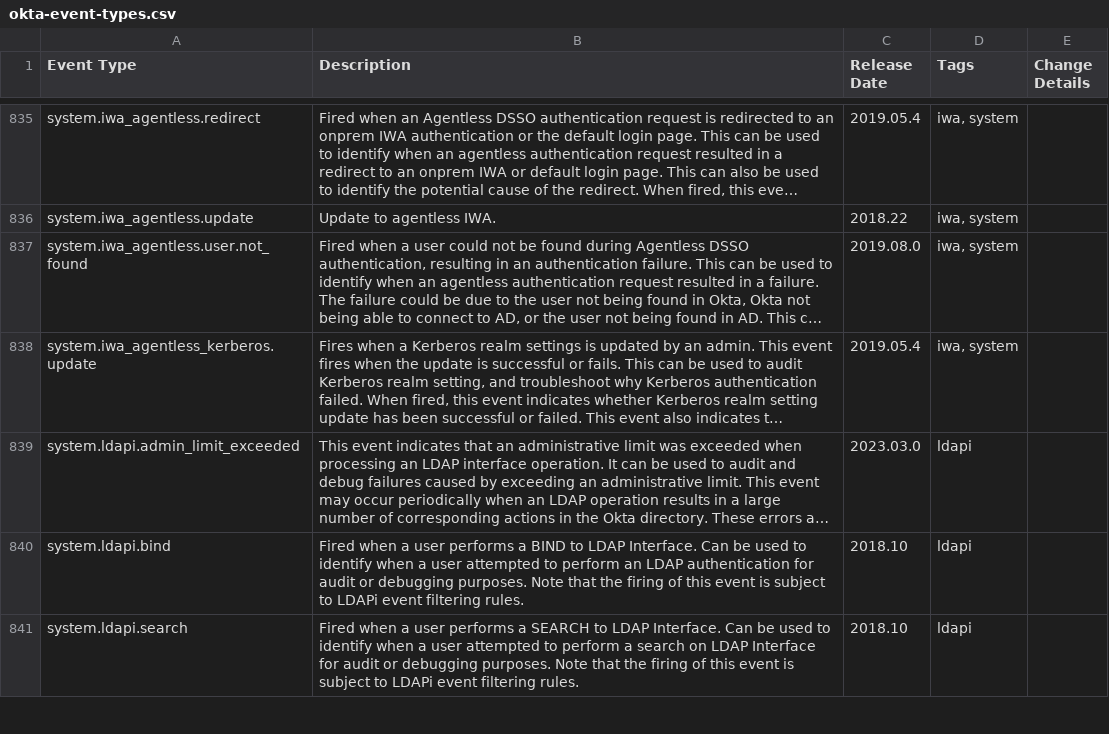
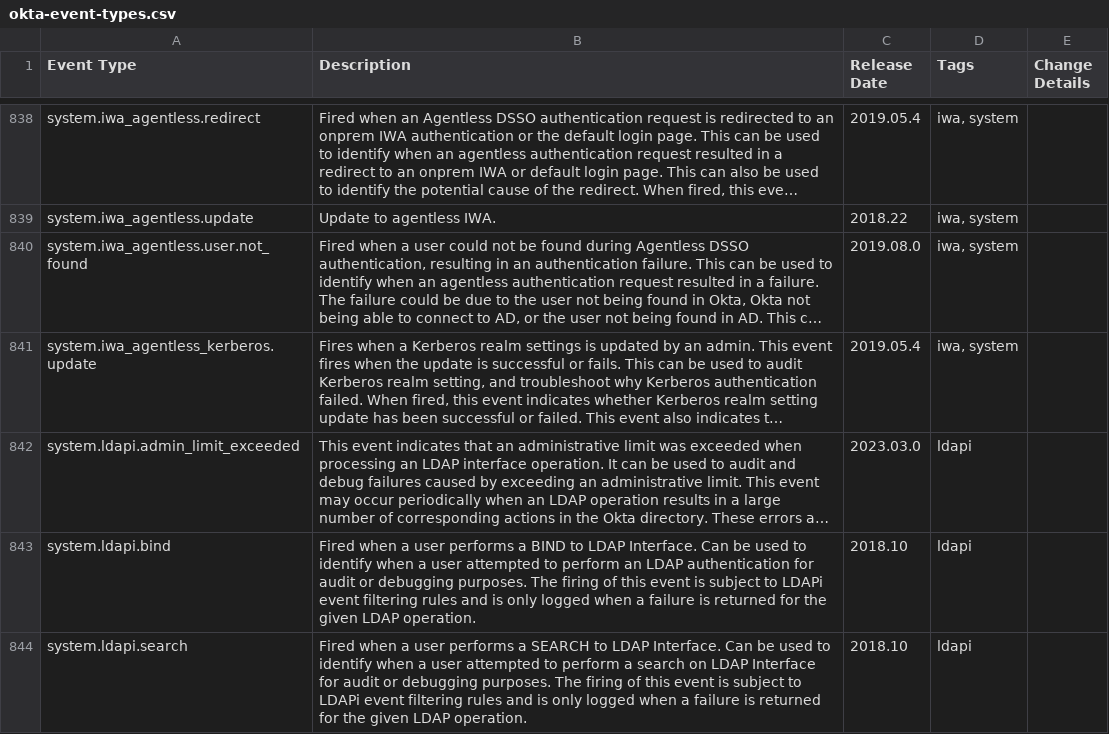
Before and after one commit to okta/okta-developer-docs, a CSV file: packages/@okta/vuepress-site/.vuepress/public/docs/okta-event-types.csv, drawn as a sheet; only a part is shown, gaps mark what is left out; long unchanged cells end in …; addresses are those after the commit; the diff covers the shown part only; the diff names each change by its address in the sheet, - before the commit and + after, or states it on an @@ line.

Commit message:
Updates to event types, error codes, and csv file

```diff
--- a/packages/@okta/vuepress-site/.vuepress/public/docs/okta-event-types.csv
+++ b/packages/@okta/vuepress-site/.vuepress/public/docs/okta-event-types.csv
-B843 (Description): …debugging purposes. Note that the firing of this event is subject to LDAPi event filtering rules.
+B843 (Description): …debugging purposes. The firing of this event is subject to LDAPi event filtering rules and is only logged when a failure is returned for the given LDAP operation.
-B844 (Description): …debugging purposes. Note that the firing of this event is subject to LDAPi event filtering rules.
+B844 (Description): …debugging purposes. The firing of this event is subject to LDAPi event filtering rules and is only logged when a failure is returned for the given LDAP operation.
```
Also changed, not shown: 4 added rows, 1 removed row and 2 edited cells elsewhere in this file, 3 other files.
